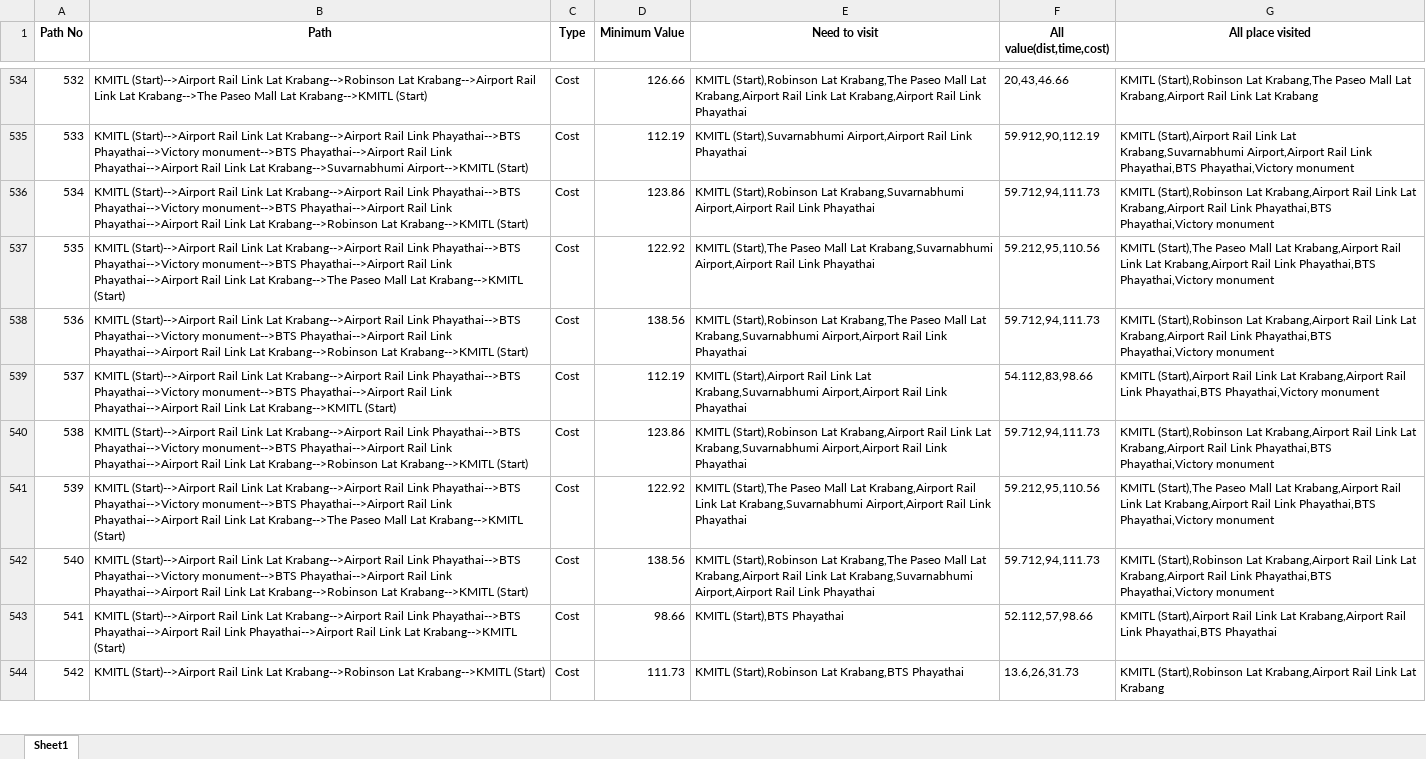
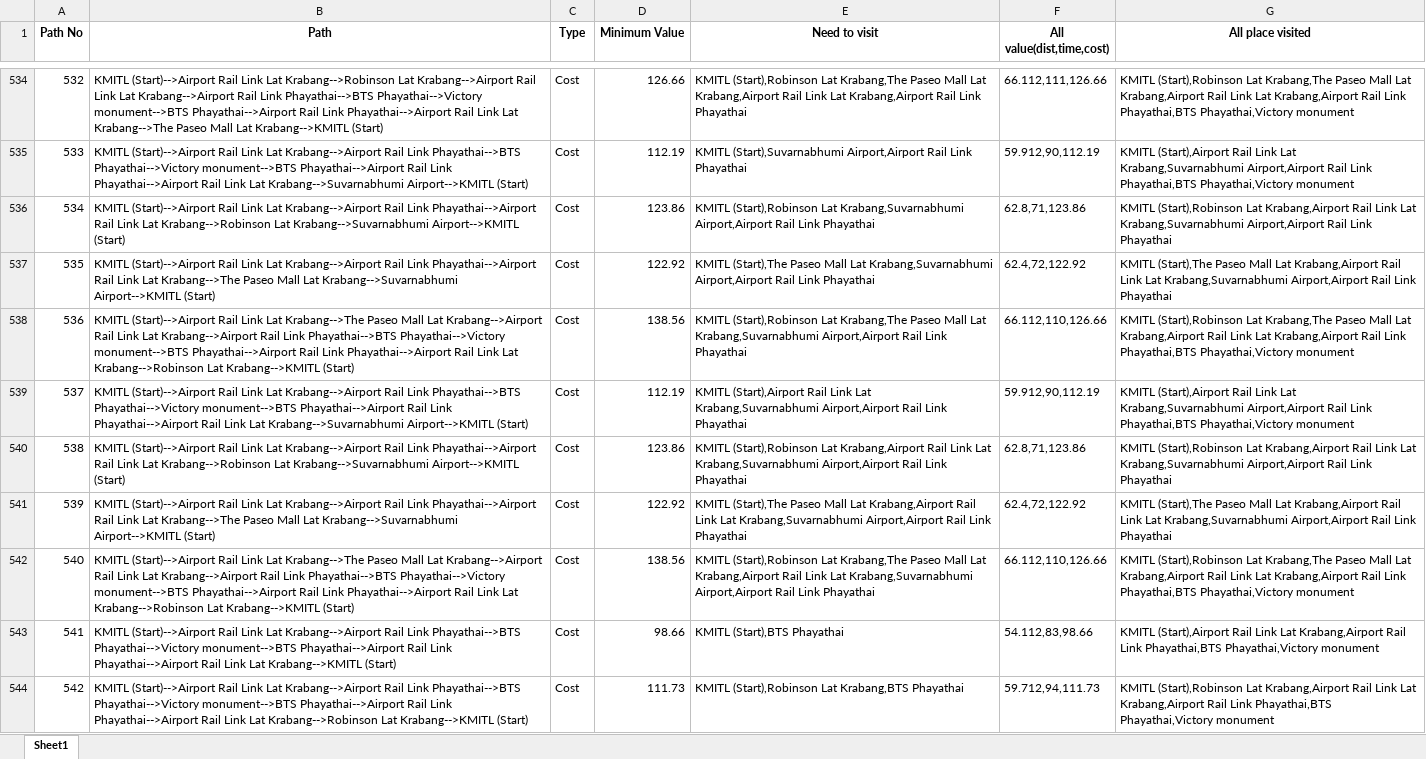
Before and after one commit to Jimmymonster/Linear-Algebra-Project, an Excel workbook: Export Data.xlsx, sheet Sheet1, drawn as a sheet; only a part is shown, gaps mark what is left out; values as stored, in another font and other column widths than the file's, no borders; the diff covers the shown part only; the diff names each change by its address in the sheet, - before the commit and + after, or states it on an @@ line.

```diff
--- a/Export Data.xlsx (sheet Sheet1)
+++ b/Export Data.xlsx (sheet Sheet1)
-B534 (Path): …Link Lat Krabang-->The Paseo…
+B534 (Path): …Link Lat Krabang-->Airport Rail Link Phayathai-->BTS Phayathai-->Victory monument-->BTS Phayathai-->Airport Rail Link Phayathai-->Airport Rail Link Lat Krabang-->The Paseo…
-F534 (All value(dist,time,cost)): 20,43,46.66
+F534 (All value(dist,time,cost)): 66.112,111,126.66
-G534 (All place visited): …Link Lat Krabang
+G534 (All place visited): …Link Lat Krabang,Airport Rail Link Phayathai,BTS Phayathai,Victory monument
-B536 (Path): …Rail Link Phayathai-->BTS Phayathai-->Victory monument-->BTS Phayathai-->Airport Rail Link Phayathai-->Airport Rail Link Lat Krabang-->Robinson Lat Krabang-->KMITL (Start)
+B536 (Path): …Rail Link Phayathai-->Airport Rail Link Lat Krabang-->Robinson Lat Krabang-->Suvarnabhumi Airport-->KMITL (Start)
-F536 (All value(dist,time,cost)): 59.712,94,111.73
+F536 (All value(dist,time,cost)): 62.8,71,123.86
-G536 (All place visited): …Link Lat Krabang,Airport Rail Link Phayathai,BTS Phayathai,Victory monument
+G536 (All place visited): …Link Lat Krabang,Suvarnabhumi Airport,Airport Rail Link Phayathai
-B537 (Path): …Rail Link Phayathai-->BTS Phayathai-->Victory monument-->BTS Phayathai-->Airport Rail Link Phayathai-->Airport Rail Link Lat Krabang-->The Paseo Mall Lat Krabang-->KMITL (Start)
+B537 (Path): …Rail Link Phayathai-->Airport Rail Link Lat Krabang-->The Paseo Mall Lat Krabang-->Suvarnabhumi Airport-->KMITL (Start)
-F537 (All value(dist,time,cost)): 59.212,95,110.56
+F537 (All value(dist,time,cost)): 62.4,72,122.92
-G537 (All place visited): …Link Lat Krabang,Airport Rail Link Phayathai,BTS Phayathai,Victory monument
+G537 (All place visited): …Link Lat Krabang,Suvarnabhumi Airport,Airport Rail Link Phayathai
-B538 (Path): …Link Lat Krabang-->Airport Rail…
+B538 (Path): …Link Lat Krabang-->The Paseo Mall Lat Krabang-->Airport Rail Link Lat Krabang-->Airport Rail…
-F538 (All value(dist,time,cost)): 59.712,94,111.73
+F538 (All value(dist,time,cost)): 66.112,110,126.66
-G538 (All place visited): …(Start),Robinson Lat Krabang,Airport Rail…
+G538 (All place visited): …(Start),Robinson Lat Krabang,The Paseo Mall Lat Krabang,Airport Rail…
-B539 (Path): …Link Lat Krabang-->KMITL (Start)
+B539 (Path): …Link Lat Krabang-->Suvarnabhumi Airport-->KMITL (Start)
-F539 (All value(dist,time,cost)): 54.112,83,98.66
+F539 (All value(dist,time,cost)): 59.912,90,112.19
-G539 (All place visited): …Link Lat Krabang,Airport Rail Link…
+G539 (All place visited): …Link Lat Krabang,Suvarnabhumi Airport,Airport Rail Link…
-B540 (Path): …Rail Link Phayathai-->BTS Phayathai-->Victory monument-->BTS Phayathai-->Airport Rail Link Phayathai-->Airport Rail Link Lat Krabang-->Robinson Lat Krabang-->KMITL (Start)
+B540 (Path): …Rail Link Phayathai-->Airport Rail Link Lat Krabang-->Robinson Lat Krabang-->Suvarnabhumi Airport-->KMITL (Start)
-F540 (All value(dist,time,cost)): 59.712,94,111.73
+F540 (All value(dist,time,cost)): 62.8,71,123.86
-G540 (All place visited): …Link Lat Krabang,Airport Rail Link Phayathai,BTS Phayathai,Victory monument
+G540 (All place visited): …Link Lat Krabang,Suvarnabhumi Airport,Airport Rail Link Phayathai
-B541 (Path): …Rail Link Phayathai-->BTS Phayathai-->Victory monument-->BTS Phayathai-->Airport Rail Link Phayathai-->Airport Rail Link Lat Krabang-->The Paseo Mall Lat Krabang-->KMITL (Start)
+B541 (Path): …Rail Link Phayathai-->Airport Rail Link Lat Krabang-->The Paseo Mall Lat Krabang-->Suvarnabhumi Airport-->KMITL (Start)
-F541 (All value(dist,time,cost)): 59.212,95,110.56
+F541 (All value(dist,time,cost)): 62.4,72,122.92
-G541 (All place visited): …Link Lat Krabang,Airport Rail Link Phayathai,BTS Phayathai,Victory monument
+G541 (All place visited): …Link Lat Krabang,Suvarnabhumi Airport,Airport Rail Link Phayathai
-B542 (Path): …Link Lat Krabang-->Airport Rail…
+B542 (Path): …Link Lat Krabang-->The Paseo Mall Lat Krabang-->Airport Rail Link Lat Krabang-->Airport Rail…
-F542 (All value(dist,time,cost)): 59.712,94,111.73
+F542 (All value(dist,time,cost)): 66.112,110,126.66
-G542 (All place visited): …(Start),Robinson Lat Krabang,Airport Rail…
+G542 (All place visited): …(Start),Robinson Lat Krabang,The Paseo Mall Lat Krabang,Airport Rail…
-B543 (Path): …Link Phayathai-->BTS Phayathai-->Airport Rail…
+B543 (Path): …Link Phayathai-->BTS Phayathai-->Victory monument-->BTS Phayathai-->Airport Rail…
-F543 (All value(dist,time,cost)): 52.112,57,98.66
+F543 (All value(dist,time,cost)): 54.112,83,98.66
-G543 (All place visited): …Link Phayathai,BTS Phayathai
+G543 (All place visited): …Link Phayathai,BTS Phayathai,Victory monument
-B544 (Path): …Link Lat Krabang-->Robinson Lat…
+B544 (Path): …Link Lat Krabang-->Airport Rail Link Phayathai-->BTS Phayathai-->Victory monument-->BTS Phayathai-->Airport Rail Link Phayathai-->Airport Rail Link Lat Krabang-->Robinson Lat…
-F544 (All value(dist,time,cost)): 13.6,26,31.73
+F544 (All value(dist,time,cost)): 59.712,94,111.73
-G544 (All place visited): …Link Lat Krabang
+G544 (All place visited): …Link Lat Krabang,Airport Rail Link Phayathai,BTS Phayathai,Victory monument
```
Also changed, not shown: 1073 edited cells elsewhere in this sheet, 2 other files.
